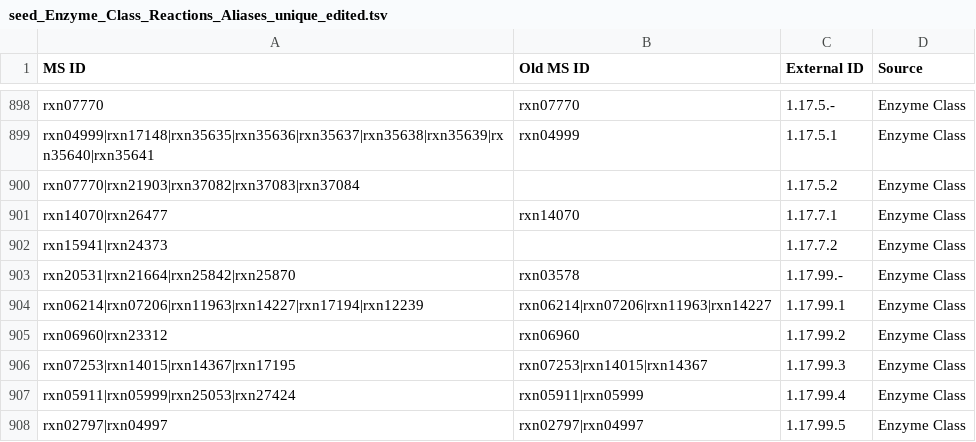
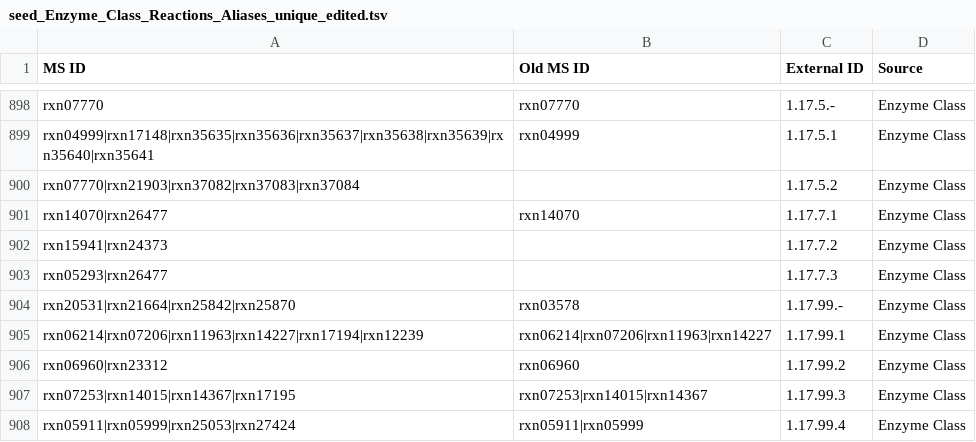
Before and after one commit to jotech/gapseq, a TSV file: dat/seed_Enzyme_Class_Reactions_Aliases_unique_edited.tsv, drawn as a sheet; only a part is shown, gaps mark what is left out; the shorter side is filled out with more unchanged rows; the diff covers the shown part only; the diff names each change by its address in the sheet, - before the commit and + after, or states it on an @@ line.

Commit message:
New custom pathways and reaction-EC-number correction

```diff
--- a/dat/seed_Enzyme_Class_Reactions_Aliases_unique_edited.tsv
+++ b/dat/seed_Enzyme_Class_Reactions_Aliases_unique_edited.tsv
+row 903: rxn05293|rxn26477 |  | 1.17.7.3 | Enzyme Class
```
Also changed, not shown: 6 edited cells elsewhere in this file, 1 other file.
